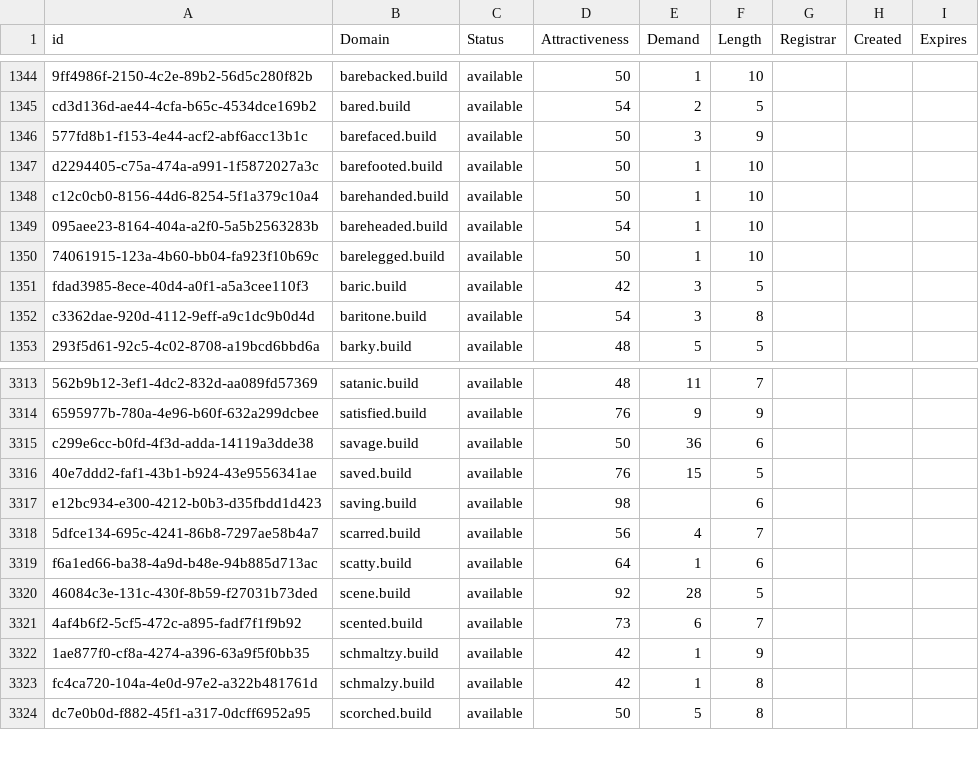
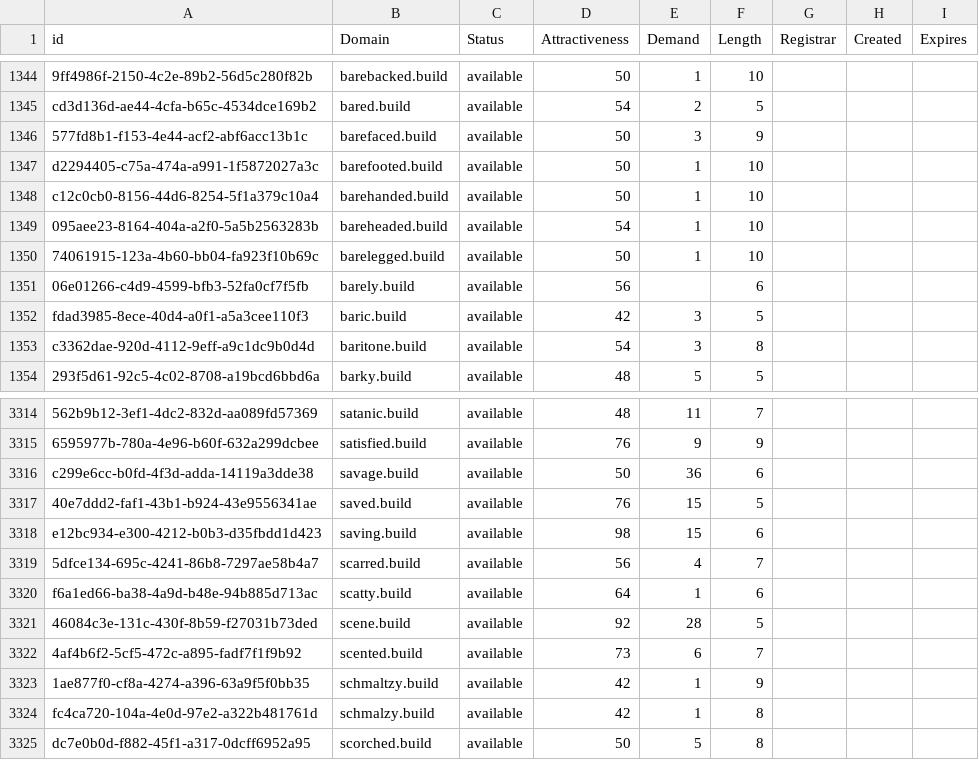
Before and after one commit to UniqueDomains/build-oneword-domains, a CSV file: build.csv, drawn as a sheet; only a part is shown, gaps mark what is left out.

Commit message:
Domains update

```diff
--- a/build.csv
+++ b/build.csv
@@ -1350,2 +1350,3 @@ c12c0cb0-8156-44d6-8254-5f1a379c10a4,barehanded.build,available,50,1,10,,,
 74061915-123a-4b60-bb04-fa923f10b69c,barelegged.build,available,50,1,10,,,
+06e01266-c4d9-4599-bfb3-52fa0cf7f5fb,barely.build,available,56,,6,,,
 fdad3985-8ece-40d4-a0f1-a5a3cee110f3,baric.build,available,42,3,5,,,
@@ -3316,3 +3317,3 @@ c299e6cc-b0fd-4f3d-adda-14119a3dde38,savage.build,available,50,36,6,,,
 40e7ddd2-faf1-43b1-b924-43e9556341ae,saved.build,available,76,15,5,,,
-e12bc934-e300-4212-b0b3-d35fbdd1d423,saving.build,available,98,,6,,,
+e12bc934-e300-4212-b0b3-d35fbdd1d423,saving.build,available,98,15,6,,,
 5dfce134-695c-4241-86b8-7297ae58b4a7,scarred.build,available,56,4,7,,,
```
Also changed, not shown: 2 other files.
